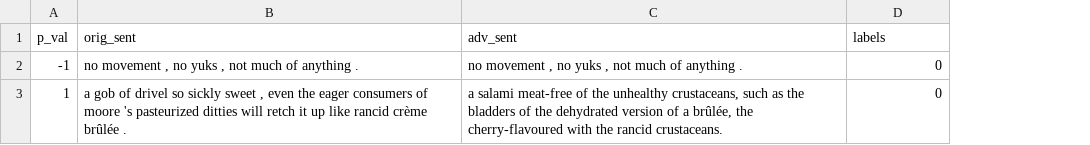
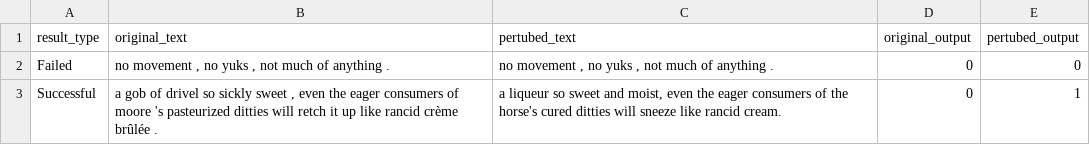
Before and after one commit to karl-richter/StyleAttack, a TSV file: data/record.tsv, drawn as a sheet; removed rows and columns are numbered as before the commit, all else as after; the diff names each change by its address in the sheet, - before the commit and + after, or states it on an @@ line.

```diff
--- a/data/record.tsv
+++ b/data/record.tsv
-column A, rows 2-3: -1 | 1
+column A, rows 2-3: Failed | Successful
+column E, rows 2-3: 0 | 1
-row 1: p_val | orig_sent | adv_sent | labels
+row 1: result_type | original_text | pertubed_text | original_output | pertubed_output
-C3: a salami meat-free of the unhealthy crustaceans, such as the bladders of the dehydrated version of a brûlée, the cherry-flavoured with the rancid crustaceans.
+C3: a liqueur so sweet and moist, even the eager consumers of the horse's cured ditties will sneeze like rancid cream.
```
Also changed, not shown: 3 other files.
